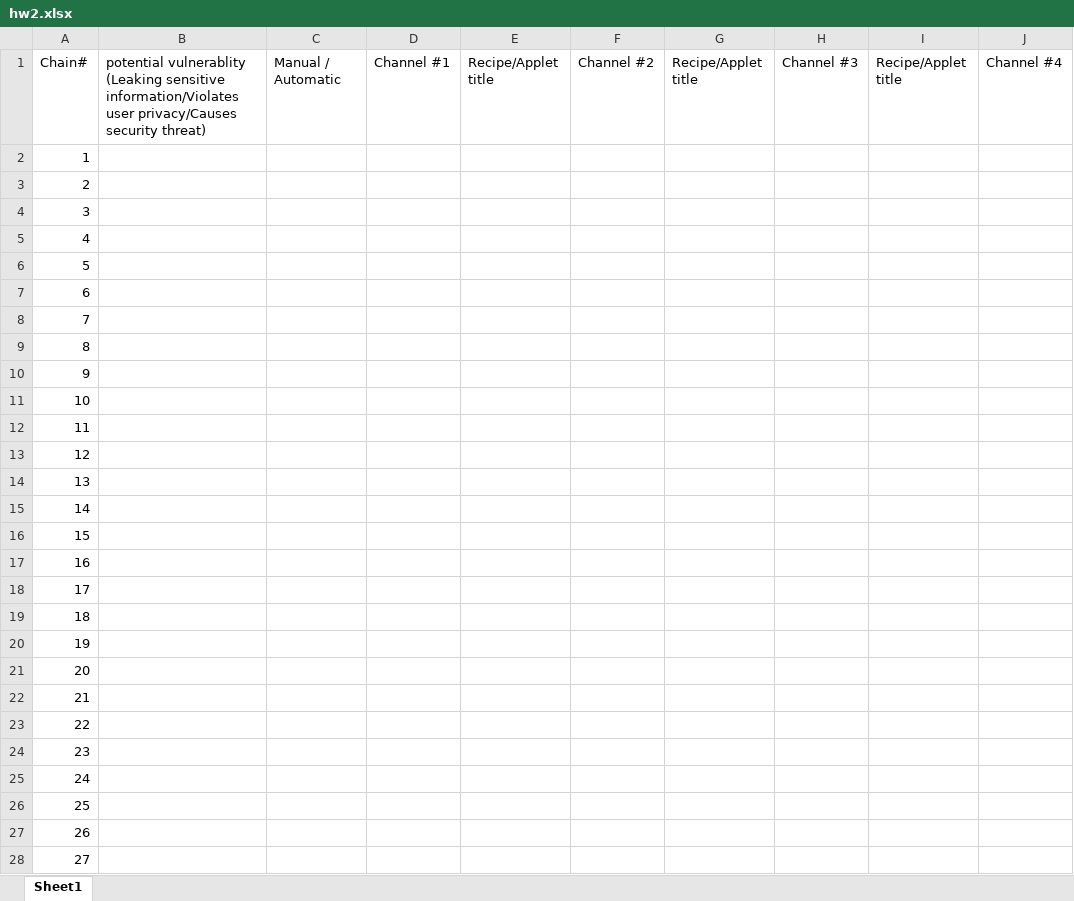
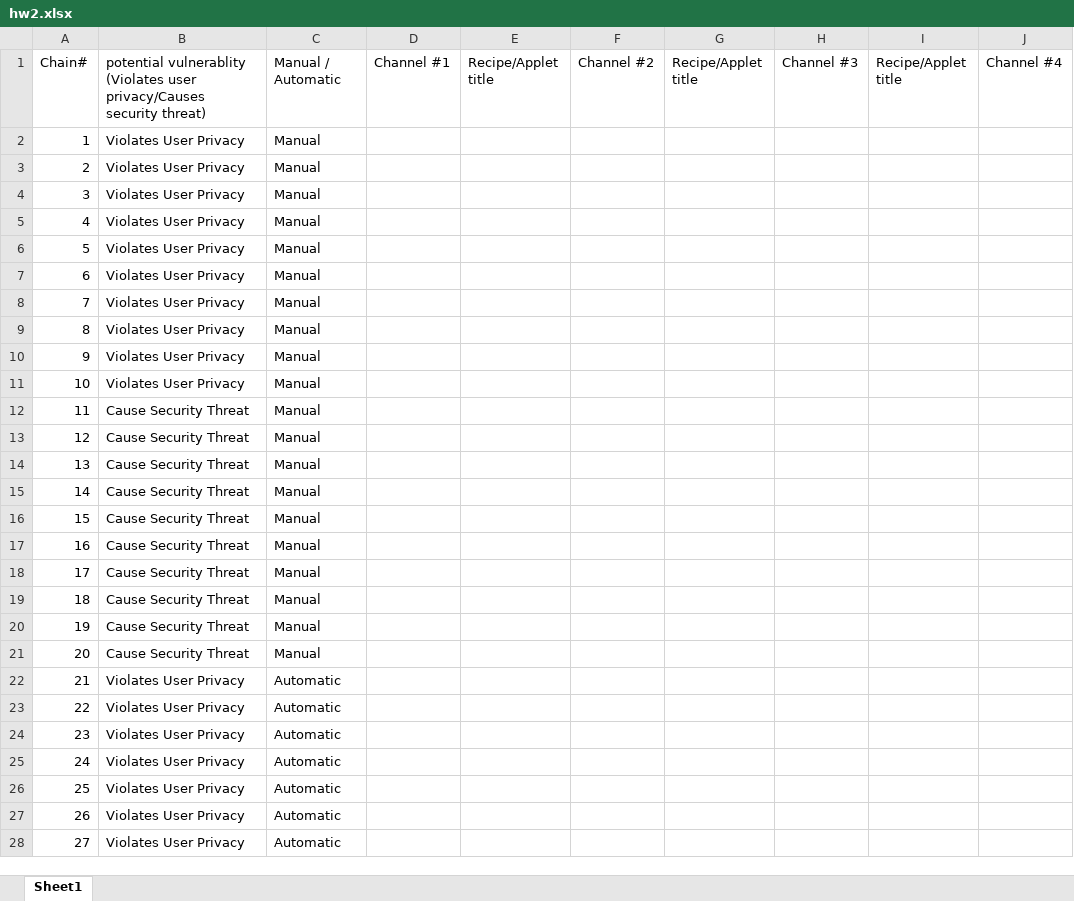
Before and after one commit to faizann24/ifttt-recipe-dataset, an Excel workbook: hw2.xlsx, sheet Sheet1, drawn as a sheet; only a part is shown; values as stored, in another font and other column widths than the file's, no borders; the diff covers the shown part only; the diff names each change by its address in the sheet, - before the commit and + after, or states it on an @@ line.

Commit message:
homeword excel sheet has been modified

```diff
--- a/hw2.xlsx (sheet Sheet1)
+++ b/hw2.xlsx (sheet Sheet1)
-B1: potential vulnerablity (Leaking sensitive information/Violates user privacy/Causes…
+B1: potential vulnerablity (Violates user privacy/Causes…
-B2:B11: (empty)
+B2:B11: Violates User Privacy
-C2:C21: (empty)
+C2:C21: Manual
-B12:B21: (empty)
+B12:B21: Cause Security Threat
-B22:B28: (empty)
+B22:B28: Violates User Privacy
-C22:C28: (empty)
+C22:C28: Automatic
```
Also changed, not shown: 10 added rows and 6 edited cells elsewhere in this sheet.
